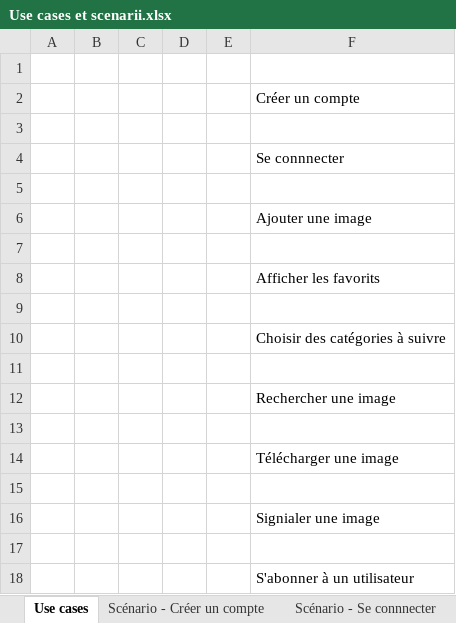
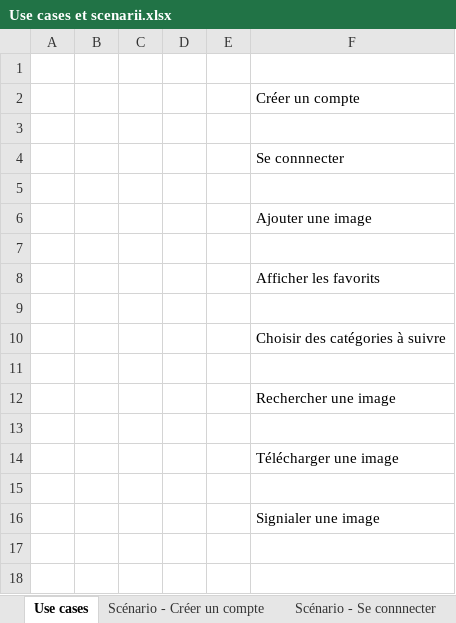
Before and after one commit to Timrap/ProjetCSharp-AGA-TRN, an Excel workbook: Documentation/Use cases et scenarii.xlsx, sheet Use cases, drawn as a sheet; values as stored, in another font and other column widths than the file's, no borders; charts and pictures not drawn; the diff names each change by its address in the sheet, - before the commit and + after, or states it on an @@ line.

```diff
--- a/Documentation/Use cases et scenarii.xlsx (sheet Use cases)
+++ b/Documentation/Use cases et scenarii.xlsx (sheet Use cases)
-row 17: (empty)
-row 18:  |  |  |  |  | S'abonner à un utilisateur
```
Also changed, not shown: other sheet tabs, charts or pictures, Documentation/Journal-de-travail_Timothee-Rapin.xlsm, 6 other files.
